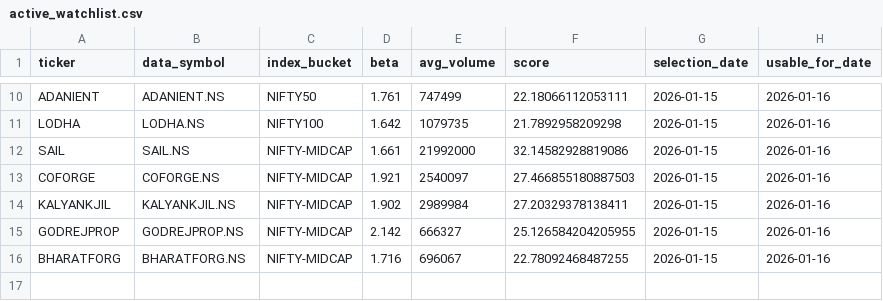
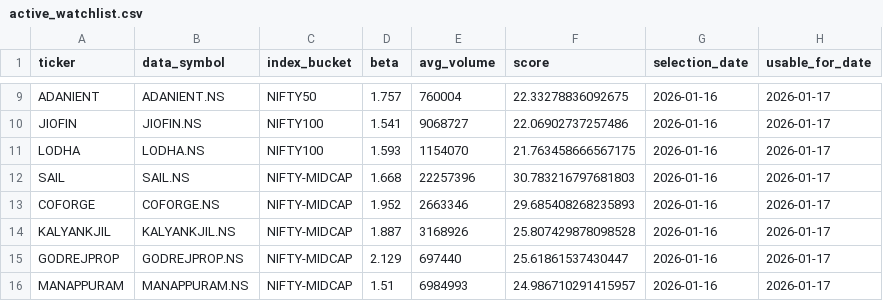
Before and after one commit to arun906/ScalpingApp, a CSV file: active_watchlist.csv, drawn as a sheet; only a part is shown, gaps mark what is left out; removed rows and columns are numbered as before the commit, all else as after; the diff covers the shown part only; the diff names each change by its address in the sheet, - before the commit and + after, or states it on an @@ line.

```diff
--- a/active_watchlist.csv
+++ b/active_watchlist.csv
-D9 (beta): 1.761
+D9 (beta): 1.757
-E9 (avg_volume): 747499
+E9 (avg_volume): 760004
-F9 (score): 22.18066112053111
+F9 (score): 22.33278836092675
-G9 (selection_date): 2026-01-15
+G9 (selection_date): 2026-01-16
-H9 (usable_for_date): 2026-01-16
+H9 (usable_for_date): 2026-01-17
+row 10: JIOFIN | JIOFIN.NS | NIFTY100 | 1.541 | 9068727 | 22.06902737257486 | 2026-01-16 | 2026-01-17
-D11 (beta): 1.642
+D11 (beta): 1.593
-E11 (avg_volume): 1079735
+E11 (avg_volume): 1154070
-F11 (score): 21.7892958209298
+F11 (score): 21.763458666567175
-G11:G15 (selection_date): 2026-01-15
+G11:G15 (selection_date): 2026-01-16
-H11:H15 (usable_for_date): 2026-01-16
+H11:H15 (usable_for_date): 2026-01-17
-D12 (beta): 1.661
+D12 (beta): 1.668
-E12 (avg_volume): 21992000
+E12 (avg_volume): 22257396
-F12 (score): 32.14582928819086
+F12 (score): 30.783216797681803
-D13 (beta): 1.921
+D13 (beta): 1.952
-E13 (avg_volume): 2540097
+E13 (avg_volume): 2663346
-F13 (score): 27.466855180887503
+F13 (score): 29.685408268235893
-D14 (beta): 1.902
+D14 (beta): 1.887
-E14 (avg_volume): 2989984
+E14 (avg_volume): 3168926
-F14 (score): 27.20329378138411
+F14 (score): 25.807429878098528
-D15 (beta): 2.142
+D15 (beta): 2.129
-E15 (avg_volume): 666327
+E15 (avg_volume): 697440
-F15 (score): 25.126584204205955
+F15 (score): 25.61861537430447
-row 16: BHARATFORG | BHARATFORG.NS | NIFTY-MIDCAP | 1.716 | 696067 | 22.78092468487255 | 2026-01-15 | 2026-01-16
+row 16: MANAPPURAM | MANAPPURAM.NS | NIFTY-MIDCAP | 1.51 | 6984993 | 24.986710291415957 | 2026-01-16 | 2026-01-17
```
Also changed, not shown: 2 added rows, 3 removed rows and 25 edited cells elsewhere in this file, watchlist_history.csv.
